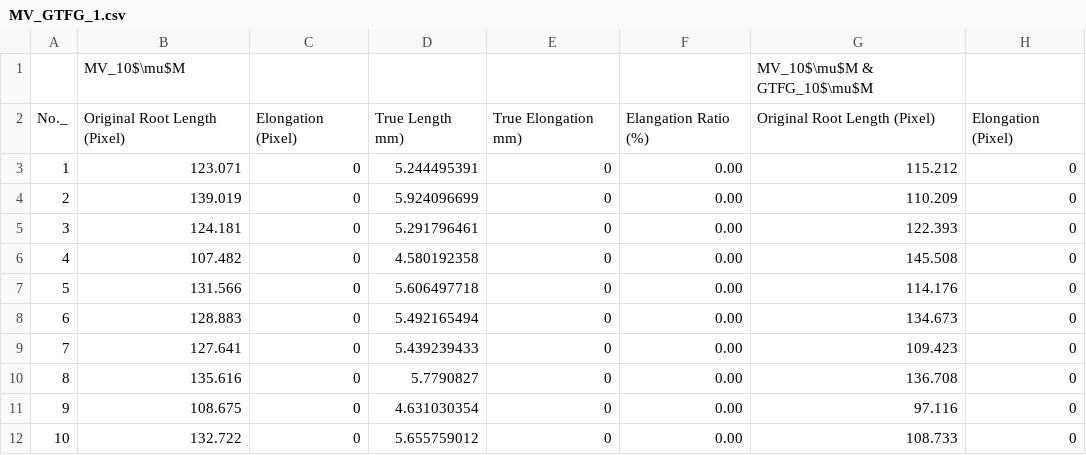
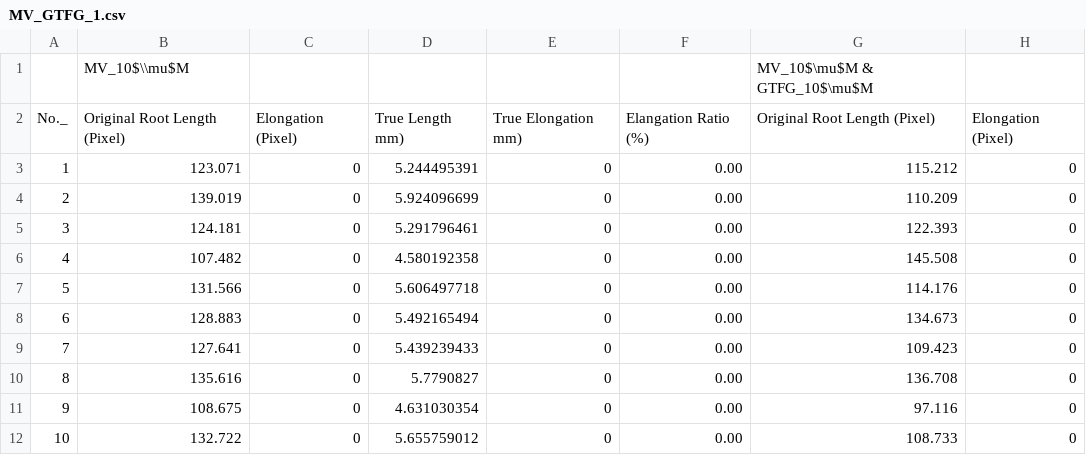
Before and after one commit to Hummels0211/Yao-Min-s-Project, a CSV file: MV_GTFG_1.csv, drawn as a sheet; only a part is shown; the diff names each change by its address in the sheet, - before the commit and + after, or states it on an @@ line.

Commit message:
Update MV_GTFG_1.csv

```diff
--- a/MV_GTFG_1.csv
+++ b/MV_GTFG_1.csv
-B1: MV_10$\mu$M
+B1: MV_10$\\mu$M
```
